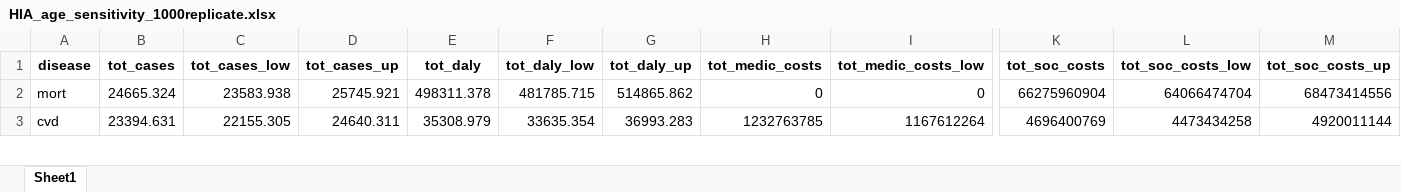
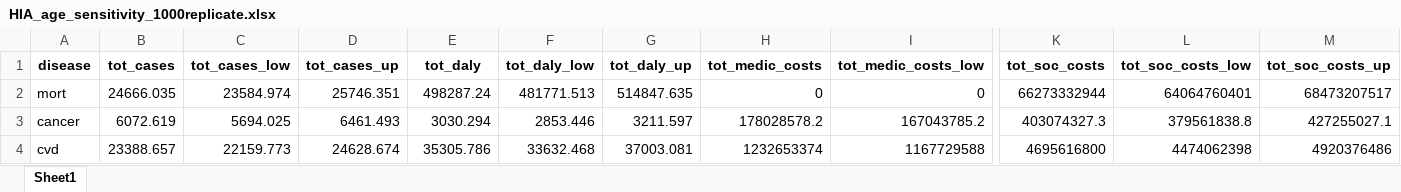
Before and after one commit to inesoriany/HIA_walking_steps, an Excel workbook: output/Tables/Sensitivity analyses/HIA_age_sensitivity_1000replicate.xlsx, sheet Sheet1, drawn as a sheet; only a part is shown, gaps mark what is left out; values as stored, in another font and other column widths than the file's, no borders; addresses are those after the commit; rows hold the shown columns only; the diff covers the shown part only; the diff names each change by its address in the sheet, - before the commit and + after, or states it on an @@ line.

```diff
--- a/output/Tables/Sensitivity analyses/HIA_age_sensitivity_1000replicate.xlsx (sheet Sheet1)
+++ b/output/Tables/Sensitivity analyses/HIA_age_sensitivity_1000replicate.xlsx (sheet Sheet1)
-B2 (tot_cases): 24665.324
+B2 (tot_cases): 24666.035
-C2 (tot_cases_low): 23583.938
+C2 (tot_cases_low): 23584.974
-D2 (tot_cases_up): 25745.921
+D2 (tot_cases_up): 25746.351
-E2 (tot_daly): 498311.378
+E2 (tot_daly): 498287.24
-F2 (tot_daly_low): 481785.715
+F2 (tot_daly_low): 481771.513
-G2 (tot_daly_up): 514865.862
+G2 (tot_daly_up): 514847.635
-K2 (tot_soc_costs): 66275960904
+K2 (tot_soc_costs): 66273332944
-L2 (tot_soc_costs_low): 64066474704
+L2 (tot_soc_costs_low): 64064760401
-M2 (tot_soc_costs_up): 68473414556
+M2 (tot_soc_costs_up): 68473207517
+row 3: cancer | 6072.619 | 5694.025 | 6461.493 | 3030.294 | 2853.446 | 3211.597 | 178028578.2 | 167043785.2 | 403074327.3 | 379561838.8 | 427255027.1
-B4 (tot_cases): 23394.631
+B4 (tot_cases): 23388.657
-C4 (tot_cases_low): 22155.305
+C4 (tot_cases_low): 22159.773
-D4 (tot_cases_up): 24640.311
+D4 (tot_cases_up): 24628.674
-E4 (tot_daly): 35308.979
+E4 (tot_daly): 35305.786
-F4 (tot_daly_low): 33635.354
+F4 (tot_daly_low): 33632.468
-G4 (tot_daly_up): 36993.283
+G4 (tot_daly_up): 37003.081
-H4 (tot_medic_costs): 1232763785
+H4 (tot_medic_costs): 1232653374
-I4 (tot_medic_costs_low): 1167612264
+I4 (tot_medic_costs_low): 1167729588
-K4 (tot_soc_costs): 4696400769
+K4 (tot_soc_costs): 4695616800
-L4 (tot_soc_costs_low): 4473434258
+L4 (tot_soc_costs_low): 4474062398
-M4 (tot_soc_costs_up): 4920011144
+M4 (tot_soc_costs_up): 4920376486
```
Also changed, not shown: 58 edited cells elsewhere in this sheet, data/GBD_diseases.xlsx, data_clean/Diseases/dw_distrib_table.xlsx, 22 other files.
